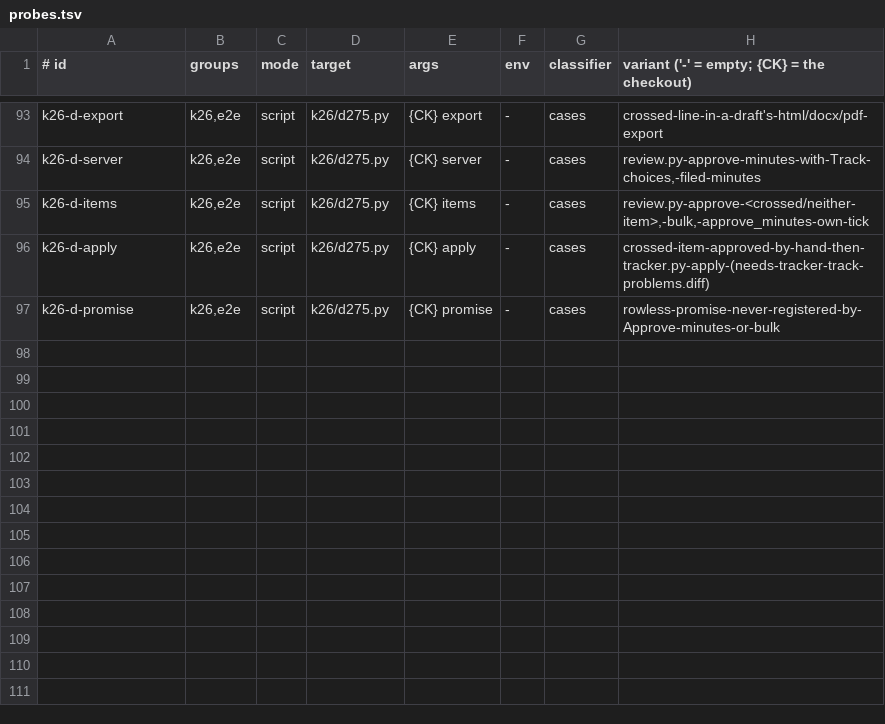
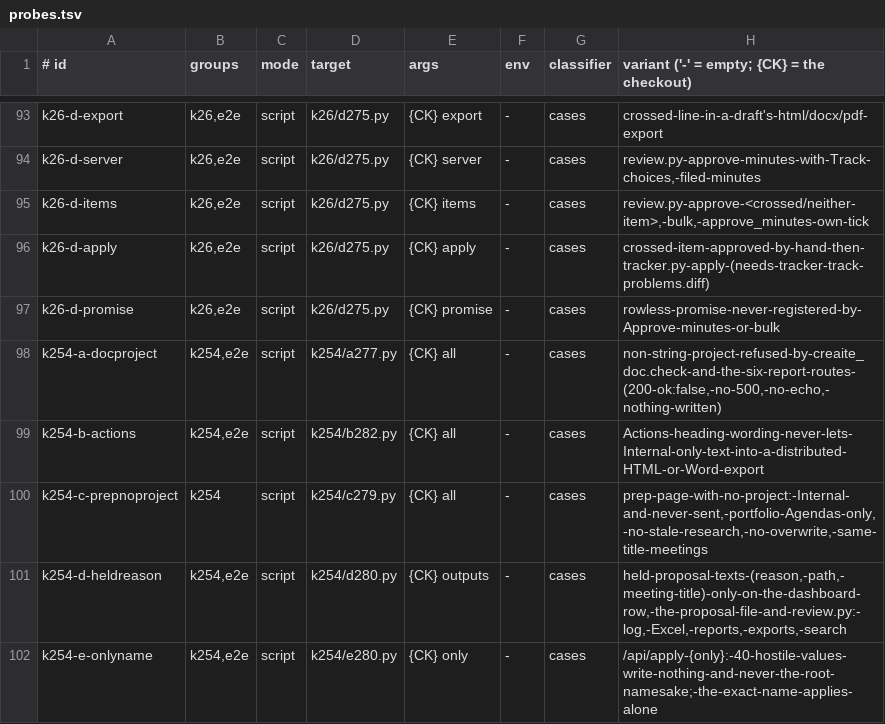
Before and after one commit to insyncalan/creaite, a TSV file: dev/proposals/review-kit/probes.tsv, drawn as a sheet; only a part is shown, gaps mark what is left out; the diff names each change by its address in the sheet, - before the commit and + after, or states it on an @@ line.

```diff
--- a/dev/proposals/review-kit/probes.tsv
+++ b/dev/proposals/review-kit/probes.tsv
+row 98: k254-a-docproject | k254,e2e | script | k254/a277.py | {CK} all | - | cases | non-string-project-refused-by-creaite_doc.check-and-the-six-report-routes-(200-ok:false,-no-500,-no-echo,-nothing-written)
+row 99: k254-b-actions | k254,e2e | script | k254/b282.py | {CK} all | - | cases | Actions-heading-wording-never-lets-Internal-only-text-into-a-distributed-HTML-or-Word-export
+row 100: k254-c-prepnoproject | k254 | script | k254/c279.py | {CK} all | - | cases | prep-page-with-no-project:-Internal-and-never-sent,-portfolio-Agendas-only,-no-stale-research,-no-overwrite,-same-title-meetings
+row 101: k254-d-heldreason | k254,e2e | script | k254/d280.py | {CK} outputs | - | cases | held-proposal-texts-(reason,-path,-meeting-title)-only-on-the-dashboard-row,-the-proposal-file-and-review.py:-log,-Excel,-reports,-exports,-search
+row 102: k254-e-onlyname | k254,e2e | script | k254/e280.py | {CK} only | - | cases | /api/apply-{only}:-40-hostile-values-write-nothing-and-never-the-root-namesake;-the-exact-name-applies-alone
```
Also changed, not shown: 24 other files.
